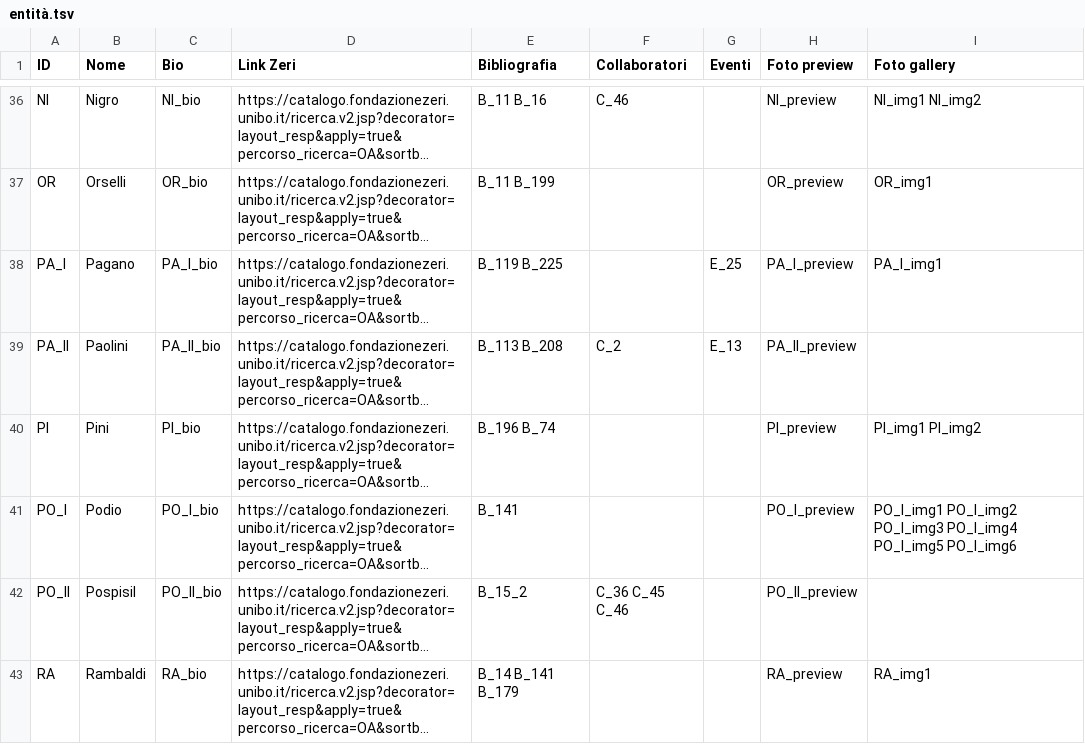
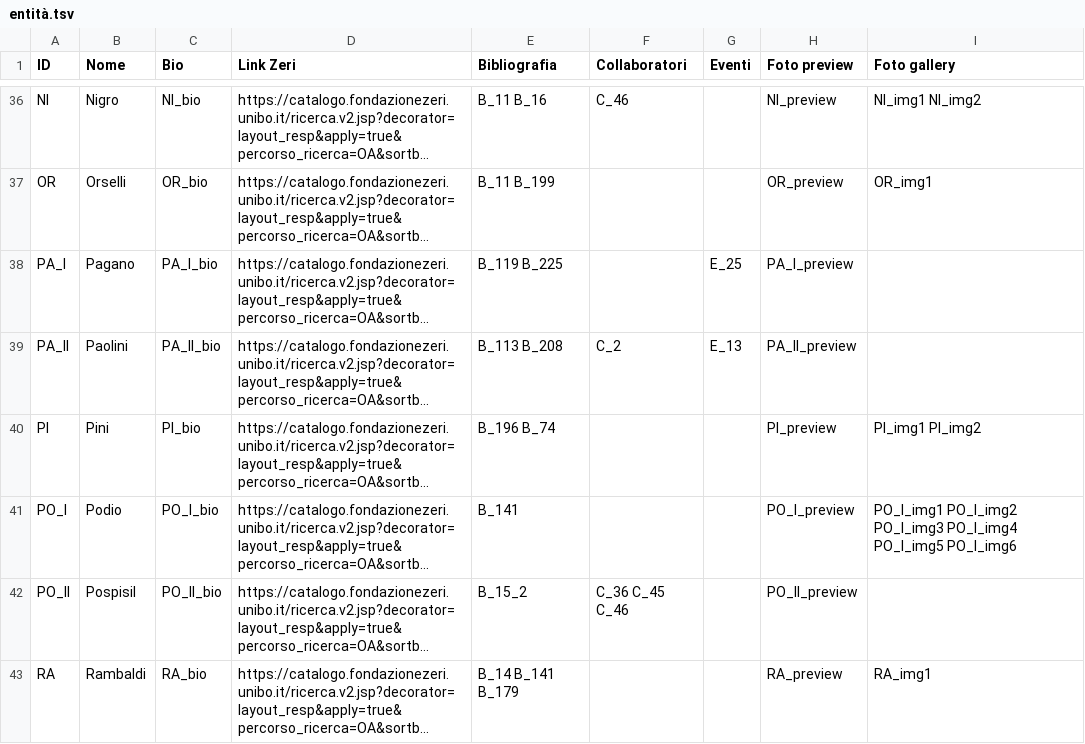
Before and after one commit to FondazioneFedericoZeri/Mercato_dell_arte, a TSV file: data/entità.tsv, drawn as a sheet; only a part is shown, gaps mark what is left out; long unchanged cells end in …; the diff names each change by its address in the sheet, - before the commit and + after, or states it on an @@ line.

```diff
--- a/data/entità.tsv
+++ b/data/entità.tsv
-I38 (Foto gallery): PA_I_img1
+I38 (Foto gallery): (empty)
```
Also changed, not shown: 53 other files.
